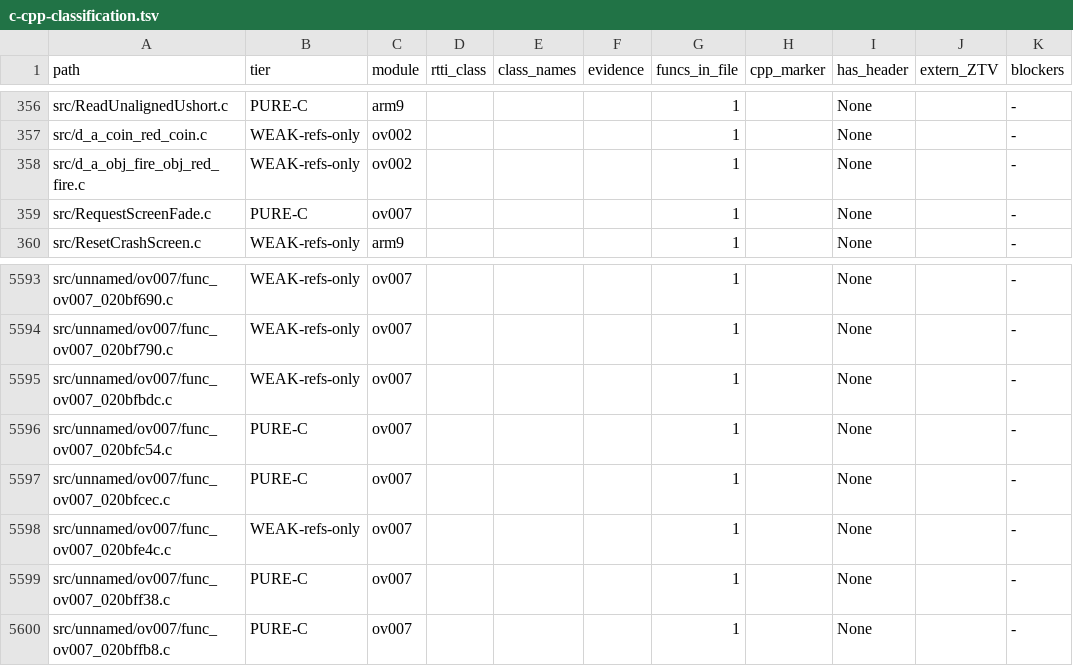
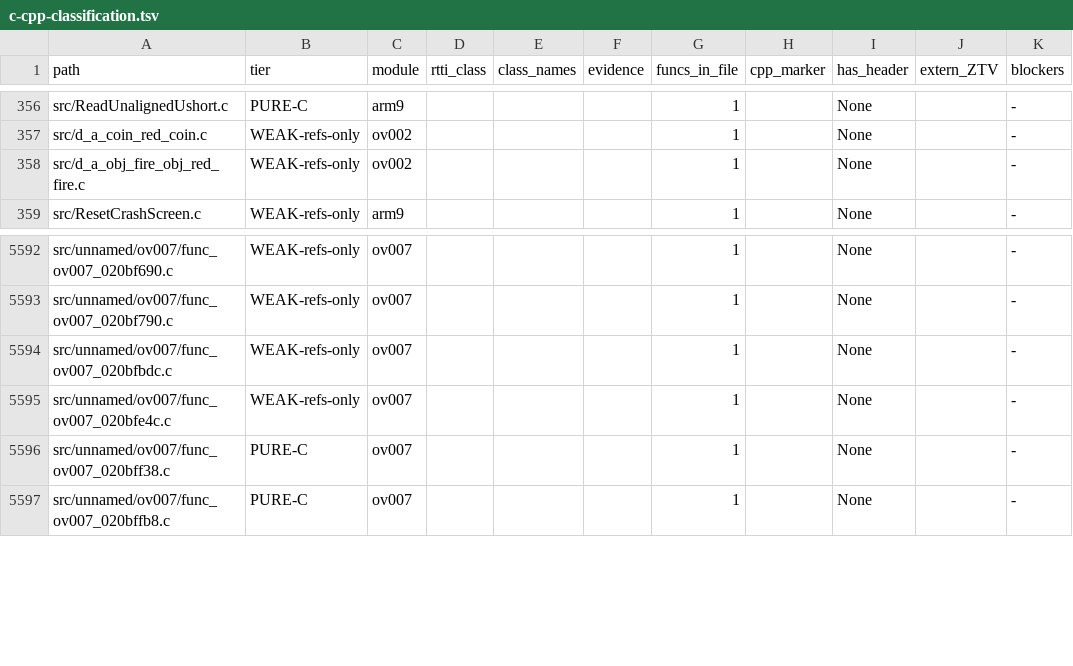
Before and after one commit to Alberto12345678999/sm64ds-decomp, a TSV file: notes/data/c-cpp-classification.tsv, drawn as a sheet; only a part is shown, gaps mark what is left out; the diff names each change by its address in the sheet, - before the commit and + after, or states it on an @@ line.

```diff
--- a/notes/data/c-cpp-classification.tsv
+++ b/notes/data/c-cpp-classification.tsv
-row 359: src/RequestScreenFade.c | PURE-C | ov007 |  |  |  | 1 |  | None |  | -
-row 5596: src/unnamed/ov007/func_ov007_020bfc54.c | PURE-C | ov007 |  |  |  | 1 |  | None |  | -
-row 5597: src/unnamed/ov007/func_ov007_020bfcec.c | PURE-C | ov007 |  |  |  | 1 |  | None |  | -
```
Also changed, not shown: 12 other files.
